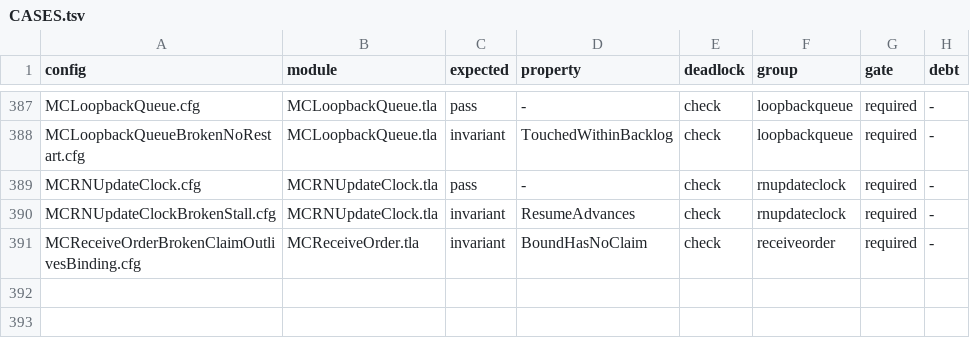
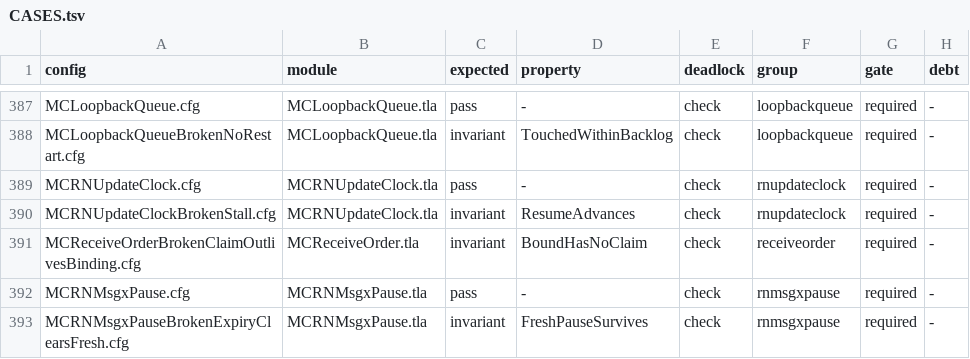
Before and after one commit to mas-bandwidth/rocketnet, a TSV file: tla/CASES.tsv, drawn as a sheet; only a part is shown, gaps mark what is left out; the diff names each change by its address in the sheet, - before the commit and + after, or states it on an @@ line.

```diff
--- a/tla/CASES.tsv
+++ b/tla/CASES.tsv
+row 392: MCRNMsgxPause.cfg | MCRNMsgxPause.tla | pass | - | check | rnmsgxpause | required | -
+row 393: MCRNMsgxPauseBrokenExpiryClearsFresh.cfg | MCRNMsgxPause.tla | invariant | FreshPauseSurvives | check | rnmsgxpause | required | -
```
Also changed, not shown: tla/COVERAGE.tsv, tla/RUNS.tsv, 7 other files.
